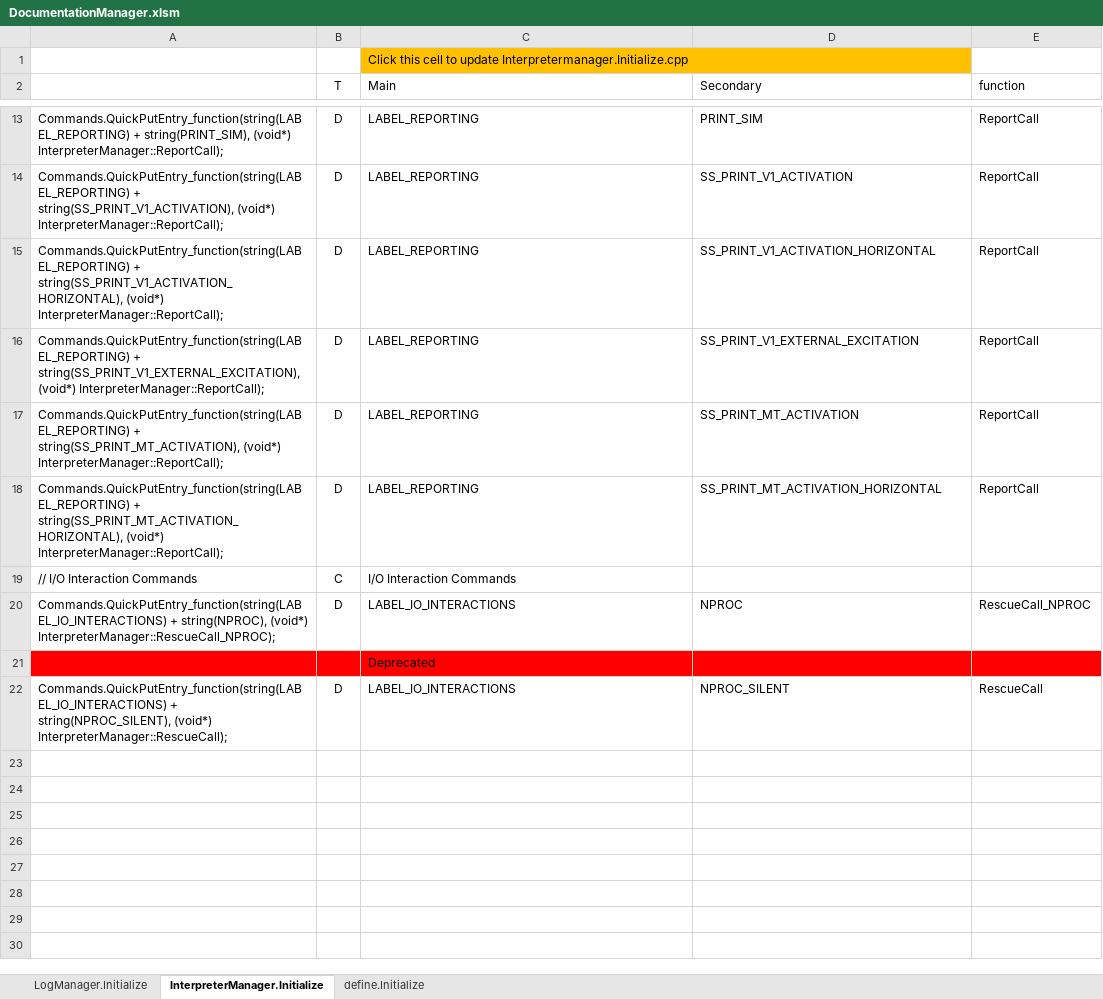
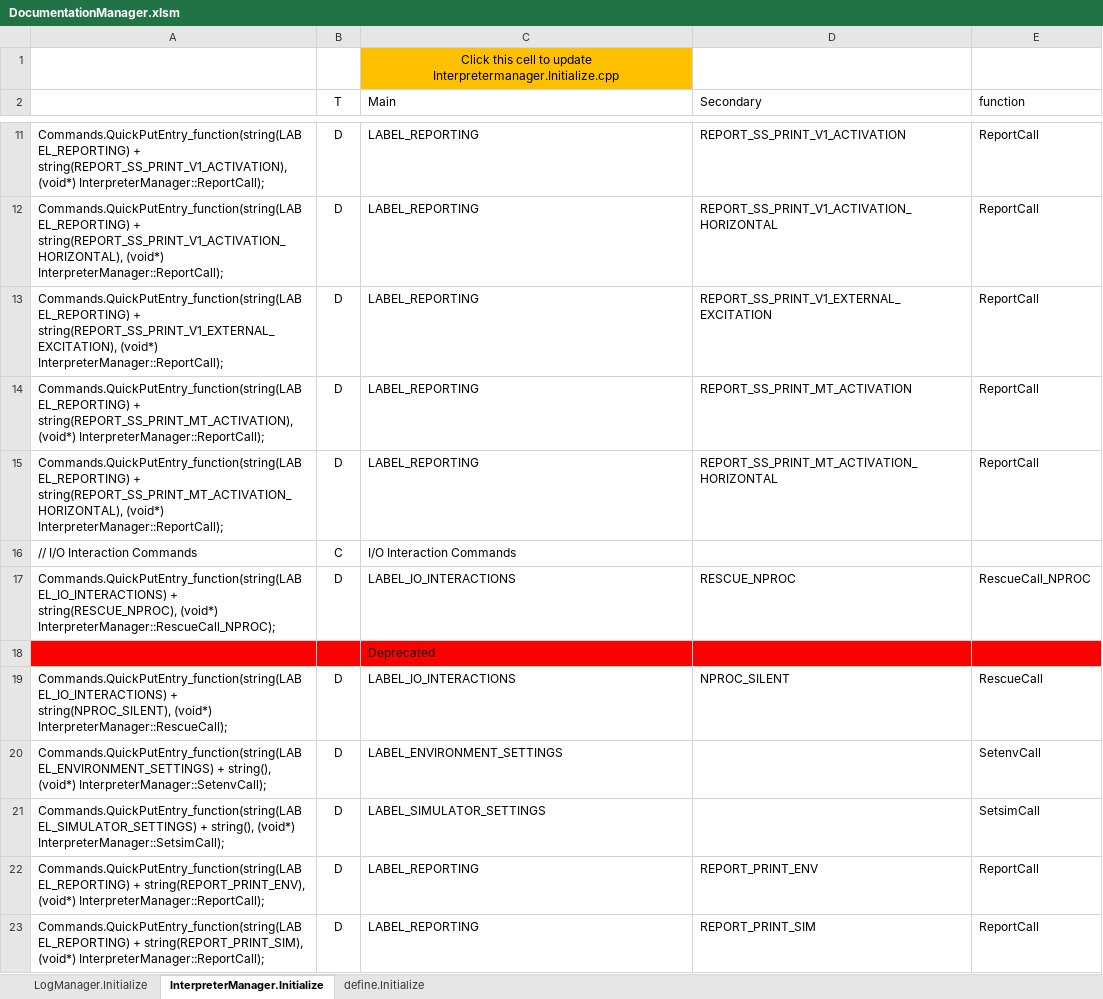
Before and after one commit to mjescobar/V1-MT, an Excel workbook: Neuronment_v1.0/Documentation/DocumentationManager.xlsm, sheet InterpreterManager.Initialize, drawn as a sheet; only a part is shown, gaps mark what is left out; values as stored, in another font and other column widths than the file's, no borders; removed rows and columns are numbered as before the commit, all else as after; the diff covers the shown part only; the diff names each change by its address in the sheet, - before the commit and + after, or states it on an @@ line.

Commit message:
Neuronment v0.4.4.1 - Merged Environment and Simulator variable managers - Single variable manager "Variables" for all interactions - Implemented printing for string variables - Repaired variable management command asymmetry - Updated Round000 to new syntaxis - Updated DocumentationManager.xslm for new behavior - Deleted deprecated interpreter manager methods

```diff
--- a/Neuronment_v1.0/Documentation/DocumentationManager.xlsm (sheet InterpreterManager.Initialize)
+++ b/Neuronment_v1.0/Documentation/DocumentationManager.xlsm (sheet InterpreterManager.Initialize)
-C1 alignment: left
+C1 alignment: center
-row 13: Commands.QuickPutEntry_function(string(LABEL_REPORTING) + string(PRINT_SIM), (void*) InterpreterManager::ReportCall); | D | LABEL_REPORTING | PRINT_SIM | ReportCall
-A11: Commands.QuickPutEntry_function(string(LABEL_REPORTING) + string(SS_PRINT_V1_ACTIVATION), (void*) InterpreterManager::ReportCall);
+A11: Commands.QuickPutEntry_function(string(LABEL_REPORTING) + string(REPORT_SS_PRINT_V1_ACTIVATION), (void*) InterpreterManager::ReportCall);
-D11 (Secondary): SS_PRINT_V1_ACTIVATION
+D11 (Secondary): REPORT_SS_PRINT_V1_ACTIVATION
-A12: Commands.QuickPutEntry_function(string(LABEL_REPORTING) + string(SS_PRINT_V1_ACTIVATION_HORIZONTAL), (void*) InterpreterManager::ReportCall);
+A12: Commands.QuickPutEntry_function(string(LABEL_REPORTING) + string(REPORT_SS_PRINT_V1_ACTIVATION_HORIZONTAL), (void*) InterpreterManager::ReportCall);
-D12 (Secondary): SS_PRINT_V1_ACTIVATION_HORIZONTAL
+D12 (Secondary): REPORT_SS_PRINT_V1_ACTIVATION_HORIZONTAL
-A13: Commands.QuickPutEntry_function(string(LABEL_REPORTING) + string(SS_PRINT_V1_EXTERNAL_EXCITATION), (void*) InterpreterManager::ReportCall);
+A13: Commands.QuickPutEntry_function(string(LABEL_REPORTING) + string(REPORT_SS_PRINT_V1_EXTERNAL_EXCITATION), (void*) InterpreterManager::ReportCall);
-D13 (Secondary): SS_PRINT_V1_EXTERNAL_EXCITATION
+D13 (Secondary): REPORT_SS_PRINT_V1_EXTERNAL_EXCITATION
-A14: Commands.QuickPutEntry_function(string(LABEL_REPORTING) + string(SS_PRINT_MT_ACTIVATION), (void*) InterpreterManager::ReportCall);
+A14: Commands.QuickPutEntry_function(string(LABEL_REPORTING) + string(REPORT_SS_PRINT_MT_ACTIVATION), (void*) InterpreterManager::ReportCall);
-D14 (Secondary): SS_PRINT_MT_ACTIVATION
+D14 (Secondary): REPORT_SS_PRINT_MT_ACTIVATION
-A15: Commands.QuickPutEntry_function(string(LABEL_REPORTING) + string(SS_PRINT_MT_ACTIVATION_HORIZONTAL), (void*) InterpreterManager::ReportCall);
+A15: Commands.QuickPutEntry_function(string(LABEL_REPORTING) + string(REPORT_SS_PRINT_MT_ACTIVATION_HORIZONTAL), (void*) InterpreterManager::ReportCall);
-D15 (Secondary): SS_PRINT_MT_ACTIVATION_HORIZONTAL
+D15 (Secondary): REPORT_SS_PRINT_MT_ACTIVATION_HORIZONTAL
-A17: Commands.QuickPutEntry_function(string(LABEL_IO_INTERACTIONS) + string(NPROC), (void*) InterpreterManager::RescueCall_NPROC);
+A17: Commands.QuickPutEntry_function(string(LABEL_IO_INTERACTIONS) + string(RESCUE_NPROC), (void*) InterpreterManager::RescueCall_NPROC);
-D17 (Secondary): NPROC
+D17 (Secondary): RESCUE_NPROC
@@ row 4 moved to row 20: Commands.QuickPutEntry_function(string(L… @@
@@ row 6 moved to row 21: Commands.QuickPutEntry_function(string(L… @@
+row 22: Commands.QuickPutEntry_function(string(LABEL_REPORTING) + string(REPORT_PRINT_ENV), (void*) InterpreterManager::ReportCall); | D | LABEL_REPORTING | REPORT_PRINT_ENV | ReportCall
+row 23: Commands.QuickPutEntry_function(string(LABEL_REPORTING) + string(REPORT_PRINT_SIM), (void*) InterpreterManager::ReportCall); | D | LABEL_REPORTING | REPORT_PRINT_SIM | ReportCall
```
Also changed, not shown: 3 added rows, 3 removed rows and 6 edited cells elsewhere in this sheet, sheet define.Initialize, formulas that keep their value, 29 other files.
